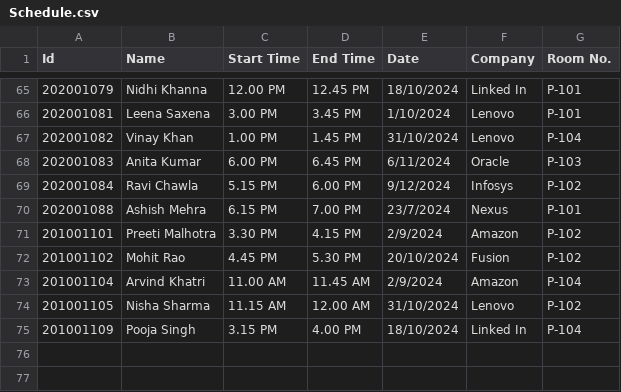
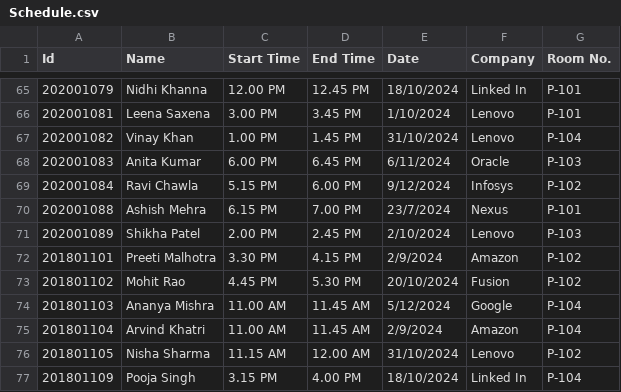
Before and after one commit to TOAORUDRA-01/CAPSTONE-PRJ-Placement-manager-policy-, a CSV file: Data/Schedule.csv, drawn as a sheet; only a part is shown, gaps mark what is left out.

Commit message:
Update Schedule.csv

```diff
--- a/Data/Schedule.csv
+++ b/Data/Schedule.csv
@@ -70,6 +70,8 @@ Id,Name,Start Time,End Time,Date,Company,Room No.
 202001088,Ashish Mehra,6.15 PM,7.00 PM,23/7/2024,Nexus,P-101
-201001101,Preeti Malhotra,3.30 PM,4.15 PM,2/9/2024,Amazon,P-102
-201001102,Mohit Rao,4.45 PM,5.30 PM,20/10/2024,Fusion,P-102
-201001104,Arvind Khatri,11.00 AM,11.45 AM,2/9/2024,Amazon,P-104
-201001105,Nisha Sharma,11.15 AM,12.00 AM,31/10/2024,Lenovo,P-102
-201001109,Pooja Singh,3.15 PM,4.00 PM,18/10/2024,Linked In,P-104
+202001089,Shikha Patel,2.00 PM,2.45 PM,2/10/2024,Lenovo,P-103
+201801101,Preeti Malhotra,3.30 PM,4.15 PM,2/9/2024,Amazon,P-102
+201801102,Mohit Rao,4.45 PM,5.30 PM,20/10/2024,Fusion,P-102
+201801103,Ananya Mishra,11.00 AM,11.45 AM,5/12/2024,Google,P-104
+201801104,Arvind Khatri,11.00 AM,11.45 AM,2/9/2024,Amazon,P-104
+201801105,Nisha Sharma,11.15 AM,12.00 AM,31/10/2024,Lenovo,P-102
+201801109,Pooja Singh,3.15 PM,4.00 PM,18/10/2024,Linked In,P-104
```
